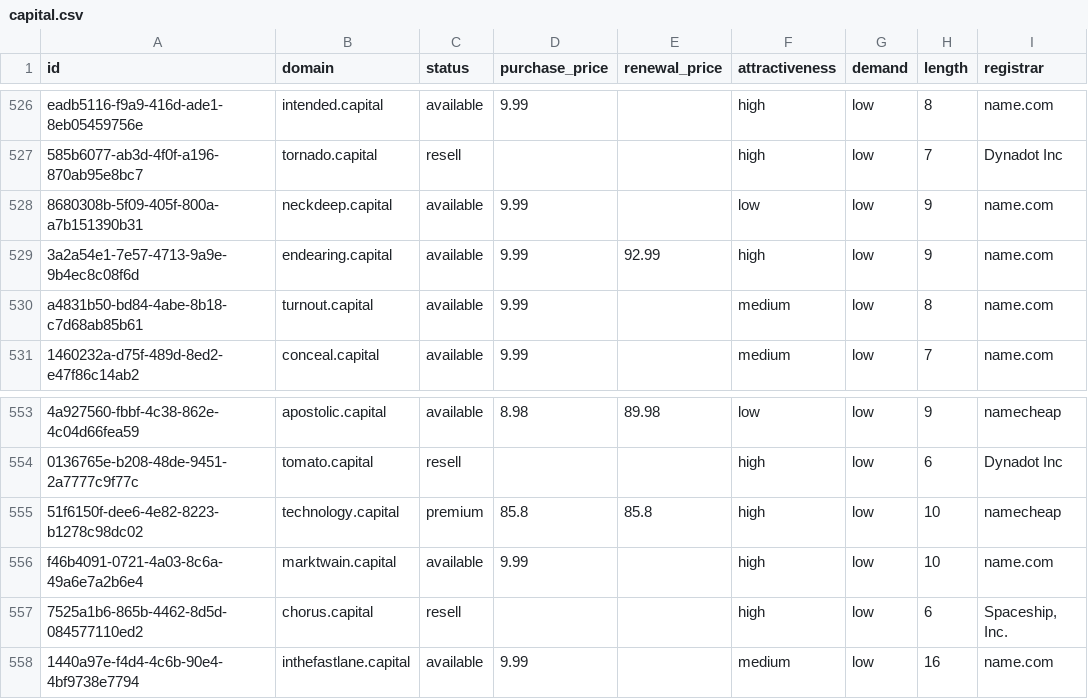
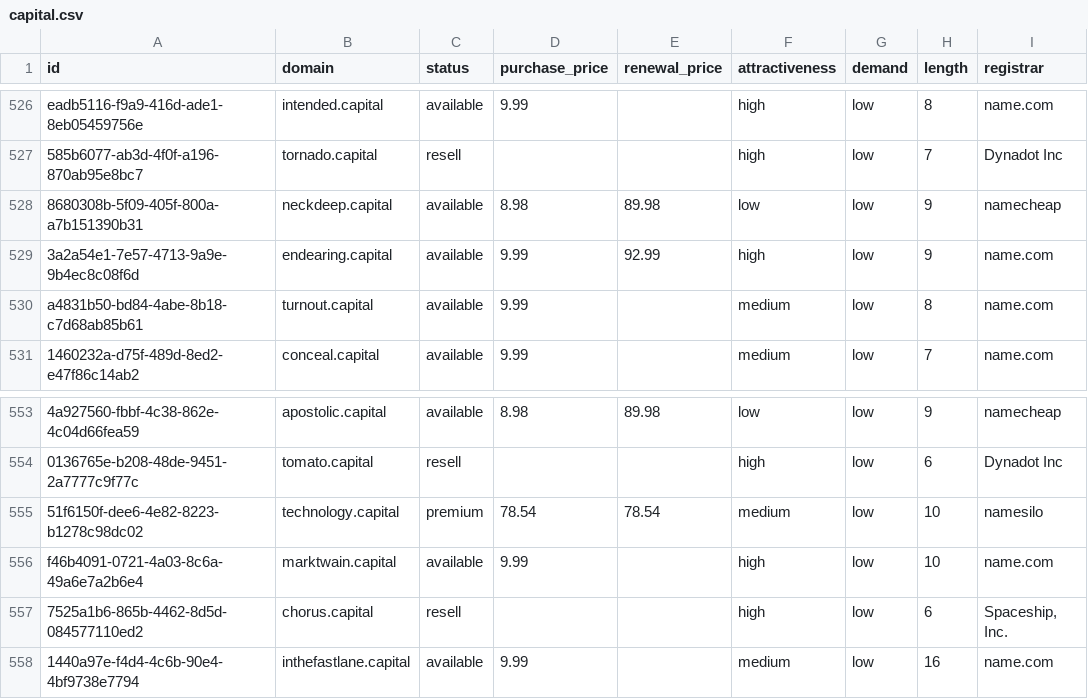
Before and after one commit to UniqueDomains/capital-oneword-domains, a CSV file: capital.csv, drawn as a sheet; only a part is shown, gaps mark what is left out; the diff names each change by its address in the sheet, - before the commit and + after, or states it on an @@ line.

Commit message:
Domains update

```diff
--- a/capital.csv
+++ b/capital.csv
-D528 (purchase_price): 9.99
+D528 (purchase_price): 8.98
-E528 (renewal_price): (empty)
+E528 (renewal_price): 89.98
-I528 (registrar): name.com
+I528 (registrar): namecheap
-D555 (purchase_price): 85.8
+D555 (purchase_price): 78.54
-E555 (renewal_price): 85.8
+E555 (renewal_price): 78.54
-F555 (attractiveness): high
+F555 (attractiveness): medium
-I555 (registrar): namecheap
+I555 (registrar): namesilo
```
Also changed, not shown: 4 other files.
